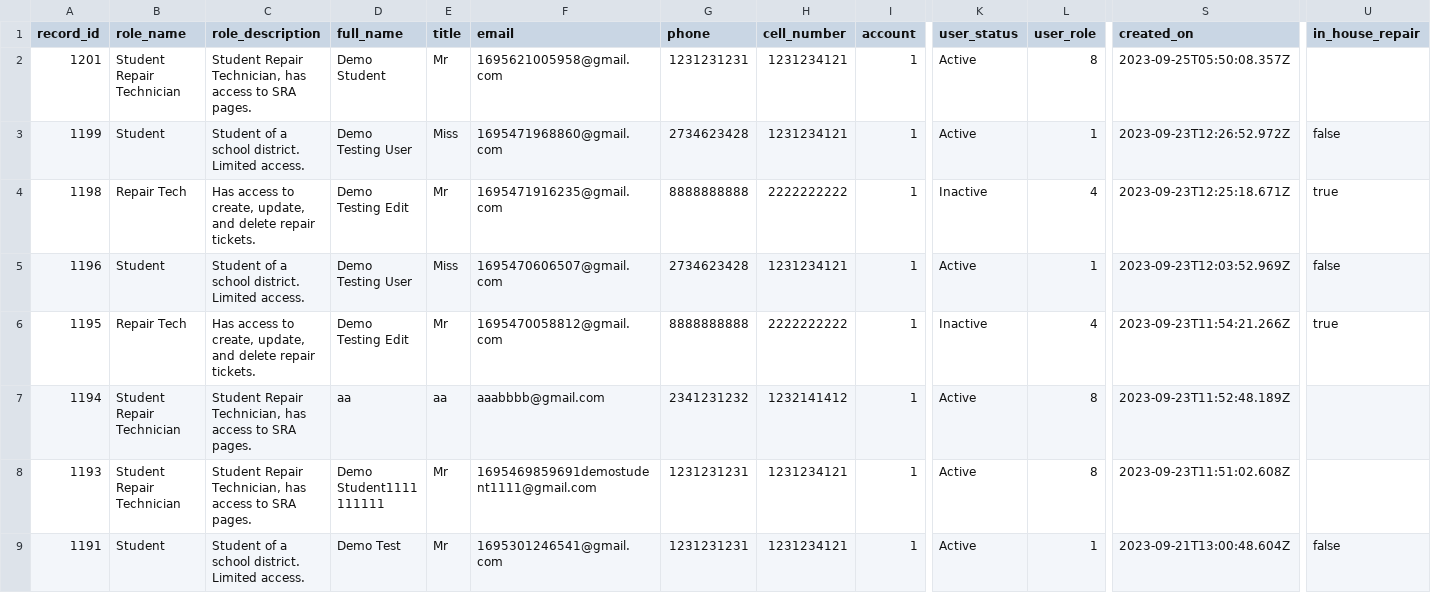
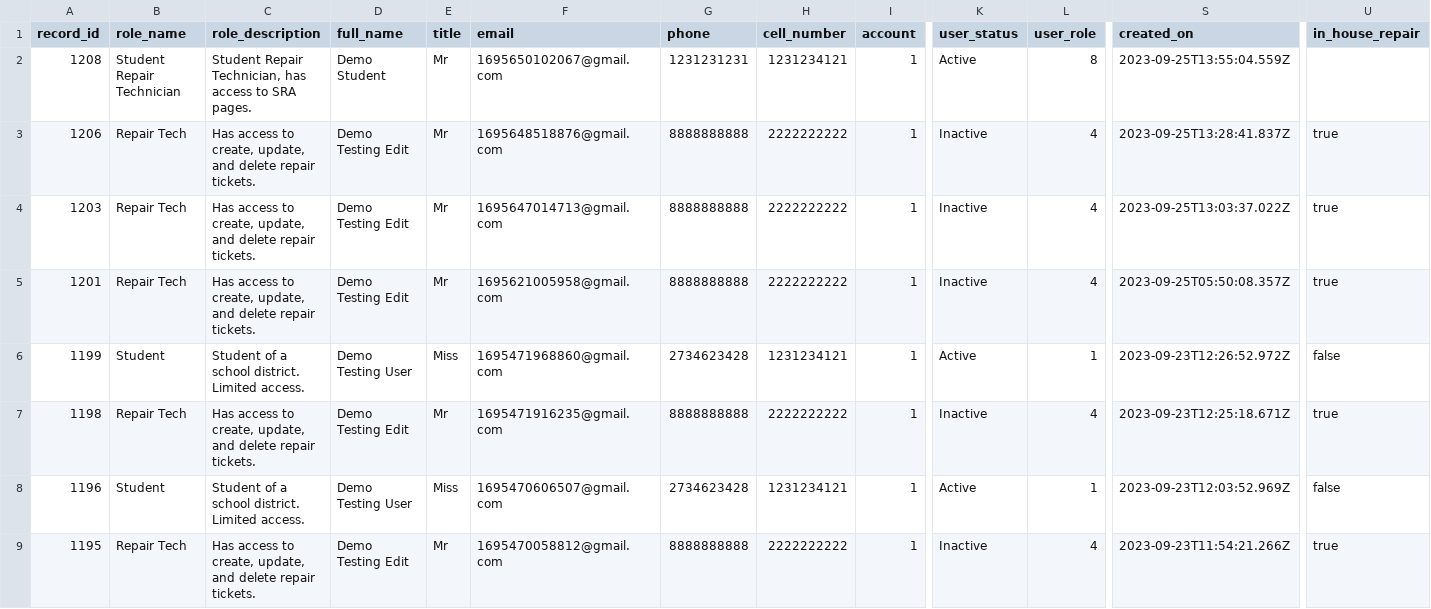
Before and after one commit to LatikaBalla/DreamProject, a CSV file: cypress/downloads/users_list.csv, drawn as a sheet; only a part is shown, gaps mark what is left out; the shorter side is filled out with more unchanged rows; addresses are those after the commit; rows hold the shown columns only; the diff names each change by its address in the sheet, - before the commit and + after, or states it on an @@ line.

```diff
--- a/cypress/downloads/users_list.csv
+++ b/cypress/downloads/users_list.csv
+row 2: 1208 | Student Repair Technician | Student Repair Technician, has access to SRA pages. | Demo Student | Mr | 1695650102067@gmail.com | 1231231231 | 1231234121 | 1 | Active | 8 | 2023-09-25T13:55:04.559Z
+row 3: 1206 | Repair Tech | Has access to create, update, and delete repair tickets. | Demo Testing Edit | Mr | 1695648518876@gmail.com | 8888888888 | 2222222222 | 1 | Inactive | 4 | 2023-09-25T13:28:41.837Z | true
+row 4: 1203 | Repair Tech | Has access to create, update, and delete repair tickets. | Demo Testing Edit | Mr | 1695647014713@gmail.com | 8888888888 | 2222222222 | 1 | Inactive | 4 | 2023-09-25T13:03:37.022Z | true
-B5 (role_name): Student Repair Technician
+B5 (role_name): Repair Tech
-C5 (role_description): Student Repair Technician, has access to SRA pages.
+C5 (role_description): Has access to create, update, and delete repair tickets.
-D5 (full_name): Demo Student
+D5 (full_name): Demo Testing Edit
-G5 (phone): 1231231231
+G5 (phone): 8888888888
-H5 (cell_number): 1231234121
+H5 (cell_number): 2222222222
-K5 (user_status): Active
+K5 (user_status): Inactive
-L5 (user_role): 8
+L5 (user_role): 4
-U5 (in_house_repair): (empty)
+U5 (in_house_repair): true
```
Also changed, not shown: 6 other files.
